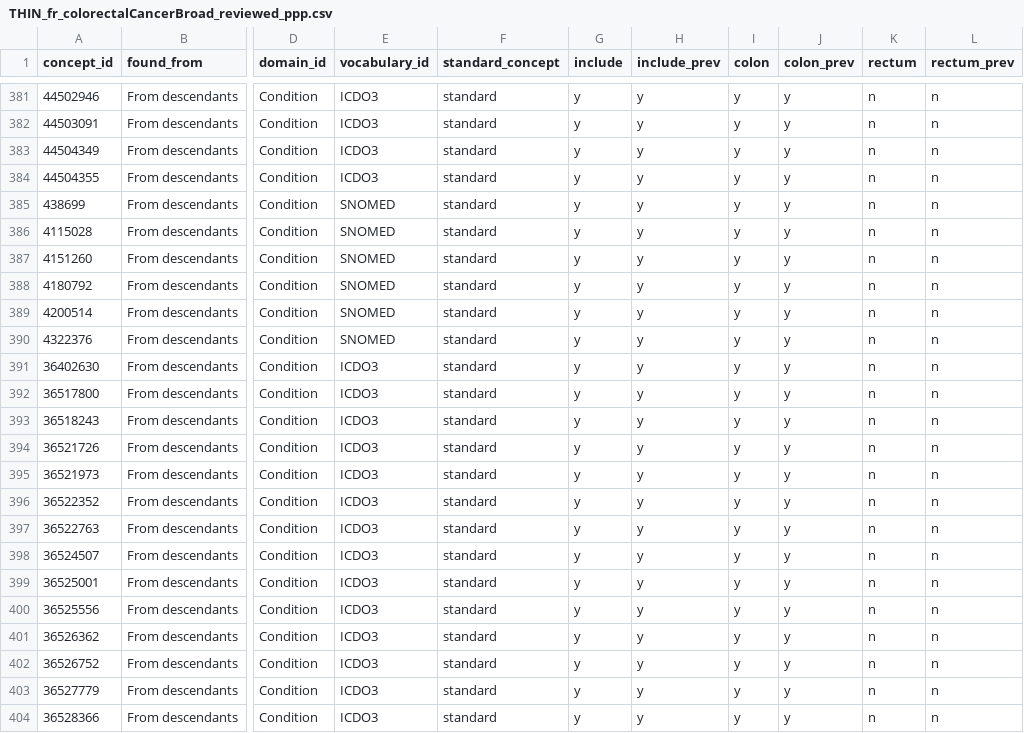
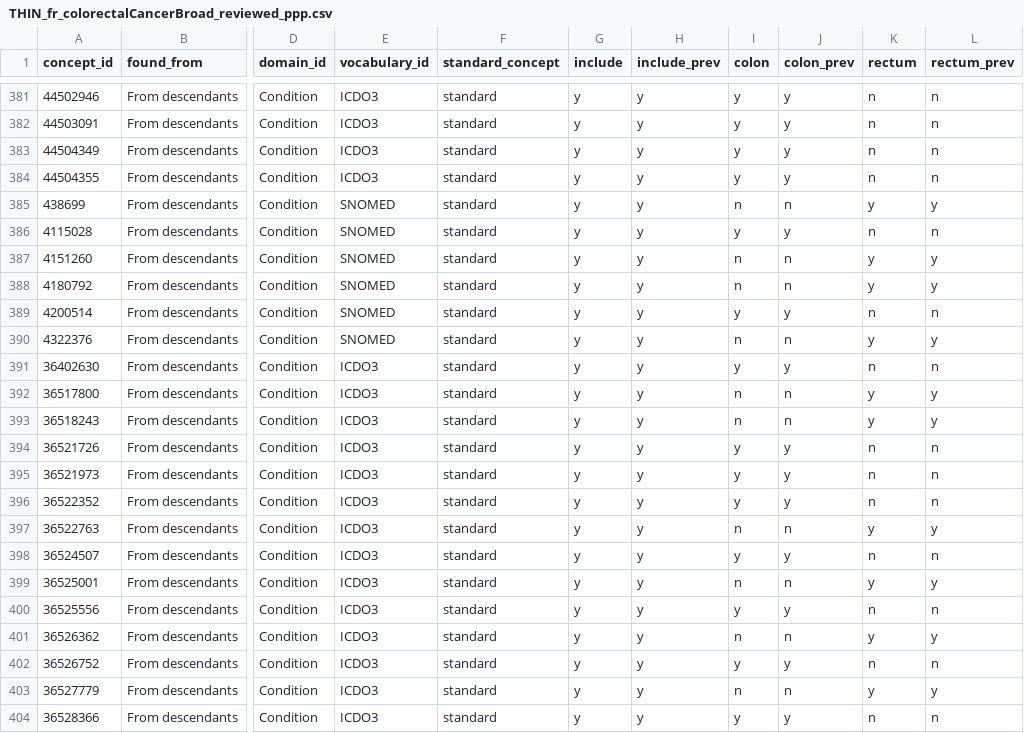
Before and after one commit to oxford-pharmacoepi/THIN_incidence_prevalence_colorectal_cancer, a CSV file: 1_Diagnostics/CohortDefinitions/preliminary_cohorts/reviewed_codelists/THIN_fr_colorectalCancerBroad_reviewed_ppp.csv, drawn as a sheet; only a part is shown, gaps mark what is left out; the diff covers the shown part only; the diff names each change by its address in the sheet, - before the commit and + after, or states it on an @@ line.

```diff
--- a/1_Diagnostics/CohortDefinitions/preliminary_cohorts/reviewed_codelists/THIN_fr_colorectalCancerBroad_reviewed_ppp.csv
+++ b/1_Diagnostics/CohortDefinitions/preliminary_cohorts/reviewed_codelists/THIN_fr_colorectalCancerBroad_reviewed_ppp.csv
-I385 (colon): y
+I385 (colon): n
-J385 (colon_prev): y
+J385 (colon_prev): n
-K385 (rectum): n
+K385 (rectum): y
-L385 (rectum_prev): n
+L385 (rectum_prev): y
-I387:I388 (colon): y
+I387:I388 (colon): n
-J387:J388 (colon_prev): y
+J387:J388 (colon_prev): n
-K387:K388 (rectum): n
+K387:K388 (rectum): y
-L387:L388 (rectum_prev): n
+L387:L388 (rectum_prev): y
-I390 (colon): y
+I390 (colon): n
-J390 (colon_prev): y
+J390 (colon_prev): n
-K390 (rectum): n
+K390 (rectum): y
-L390 (rectum_prev): n
+L390 (rectum_prev): y
-I392:I393 (colon): y
+I392:I393 (colon): n
-J392:J393 (colon_prev): y
+J392:J393 (colon_prev): n
-K392:K393 (rectum): n
+K392:K393 (rectum): y
-L392:L393 (rectum_prev): n
+L392:L393 (rectum_prev): y
-I397 (colon): y
+I397 (colon): n
-J397 (colon_prev): y
+J397 (colon_prev): n
-K397 (rectum): n
+K397 (rectum): y
-L397 (rectum_prev): n
+L397 (rectum_prev): y
-I399 (colon): y
+I399 (colon): n
-J399 (colon_prev): y
+J399 (colon_prev): n
-K399 (rectum): n
+K399 (rectum): y
-L399 (rectum_prev): n
+L399 (rectum_prev): y
-I401 (colon): y
+I401 (colon): n
-J401 (colon_prev): y
+J401 (colon_prev): n
-K401 (rectum): n
+K401 (rectum): y
-L401 (rectum_prev): n
+L401 (rectum_prev): y
-I403 (colon): y
+I403 (colon): n
-J403 (colon_prev): y
+J403 (colon_prev): n
-K403 (rectum): n
+K403 (rectum): y
-L403 (rectum_prev): n
+L403 (rectum_prev): y
```
Also changed, not shown: 144 edited cells elsewhere in this file.
